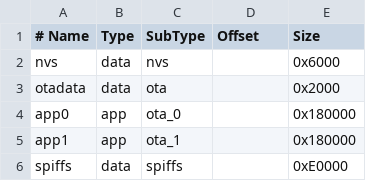
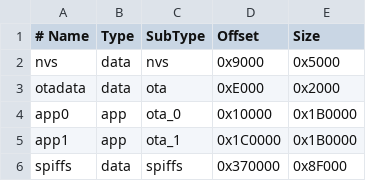
Before and after one commit to wonderful123/ESP32-Flow-Meter-Pulse-Multipler, a CSV file: partitions.csv, drawn as a sheet; the diff names each change by its address in the sheet, - before the commit and + after, or states it on an @@ line.

Commit message:
Update to support migration to ESP32 platform

```diff
--- a/partitions.csv
+++ b/partitions.csv
-D2 (Offset): (empty)
+D2 (Offset): 0x9000
-E2 (Size): 0x6000
+E2 (Size): 0x5000
-D3 (Offset): (empty)
+D3 (Offset): 0xE000
-D4 (Offset): (empty)
+D4 (Offset): 0x10000
-E4:E5 (Size): 0x180000
+E4:E5 (Size): 0x1B0000
-D5 (Offset): (empty)
+D5 (Offset): 0x1C0000
-D6 (Offset): (empty)
+D6 (Offset): 0x370000
-E6 (Size): 0xE0000
+E6 (Size): 0x8F000
```
